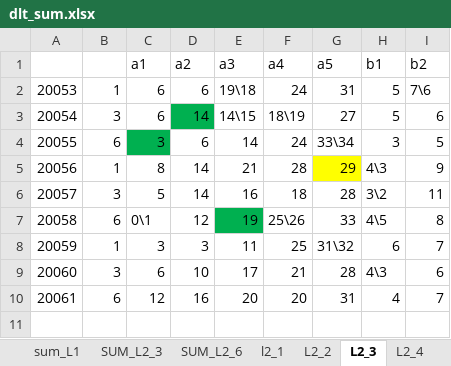
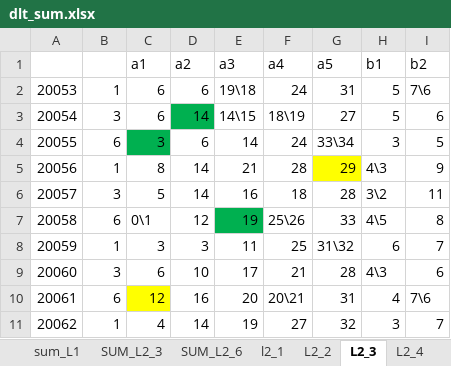
Before and after one commit to dlt-lee/dlt, an Excel workbook: dlt_sum.xlsx, sheet L2_3, drawn as a sheet; values as stored, in another font and other column widths than the file's, no borders; the diff names each change by its address in the sheet, - before the commit and + after, or states it on an @@ line.

```diff
--- a/dlt_sum.xlsx (sheet L2_3)
+++ b/dlt_sum.xlsx (sheet L2_3)
-C10 fill: none
+C10 fill: #FFFF00
-F10 (a4): 20
+F10 (a4): 20\21
-I10 (b2): 7
+I10 (b2): 7\6
+row 11: 20062 | 1 | 4 | 14 | 19 | 27 | 32 | 3 | 7
```
Also changed, not shown: sheet L2_5, sheet L2_4, sheet l2_1, sheet SUM_L2_6, sheet SUM_L2_3, sheet L2_7, 4 more sheets.
